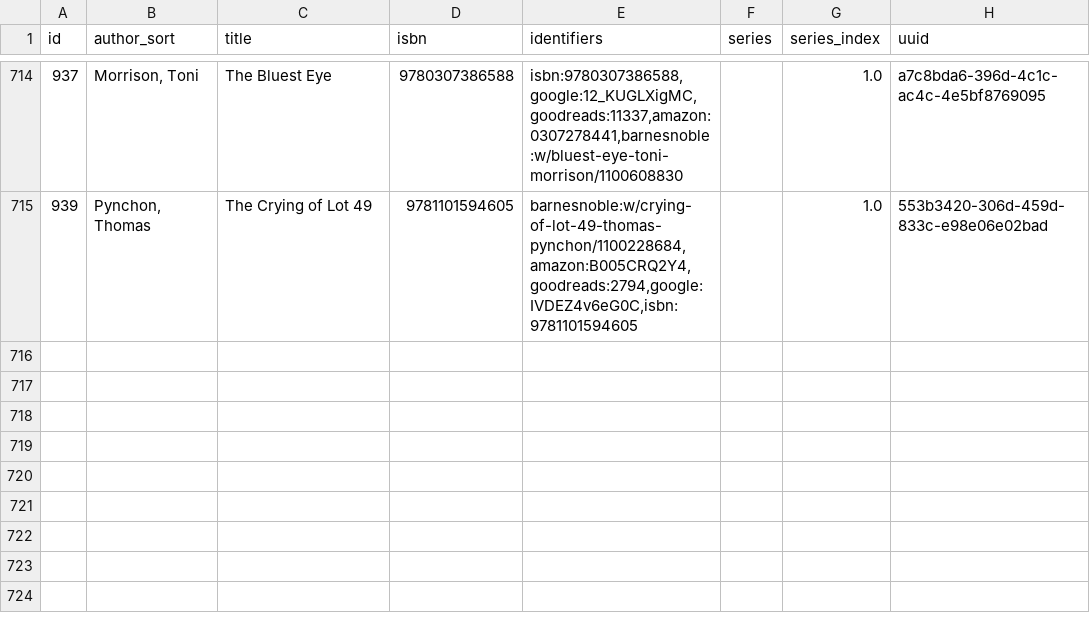
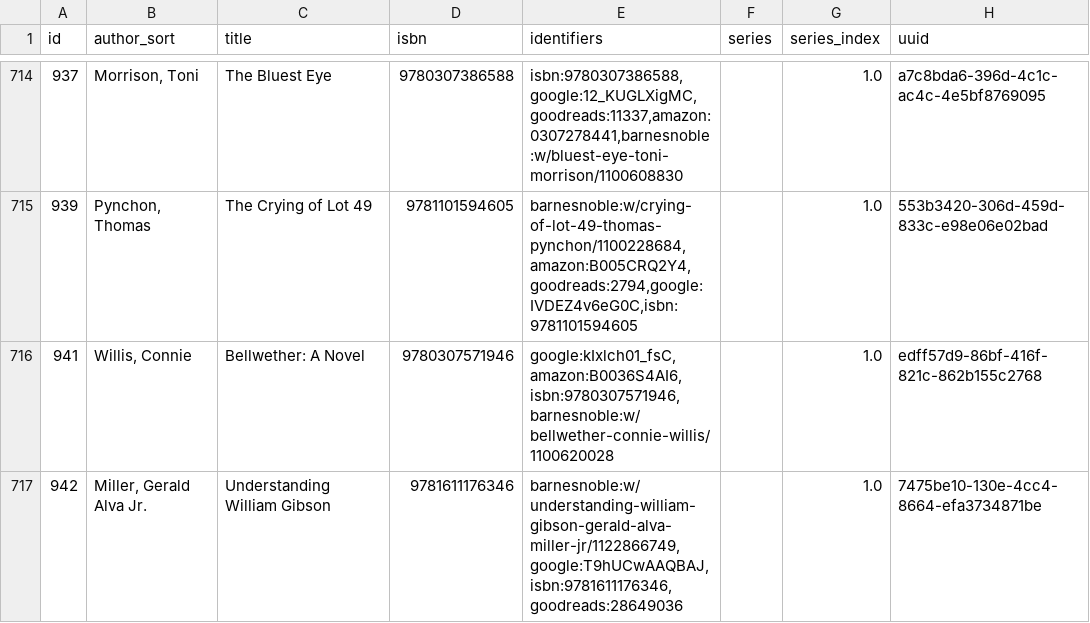
Before and after one commit to pigmonkey/pig-monkey.com, a CSV file: content/media/library/books.csv, drawn as a sheet; only a part is shown, gaps mark what is left out; the diff names each change by its address in the sheet, - before the commit and + after, or states it on an @@ line.

Commit message:
update books

```diff
--- a/content/media/library/books.csv
+++ b/content/media/library/books.csv
+row 716: 941 | Willis, Connie | Bellwether: A Novel | 9780307571946 | google:kIxlch01_fsC,amazon:B0036S4AI6,isbn:9780307571946,barnesnoble:w/bellwether-connie-willis/1100620028 |  | 1.0 | edff57d9-86bf-416f-821c-862b155c2768
+row 717: 942 | Miller, Gerald Alva Jr. | Understanding William Gibson | 9781611176346 | barnesnoble:w/understanding-william-gibson-gerald-alva-miller-jr/1122866749,google:T9hUCwAAQBAJ,isbn:9781611176346,goodreads:28649036 |  | 1.0 | 7475be10-130e-4cc4-8664-efa3734871be
```
Also changed, not shown: 1 other file.
